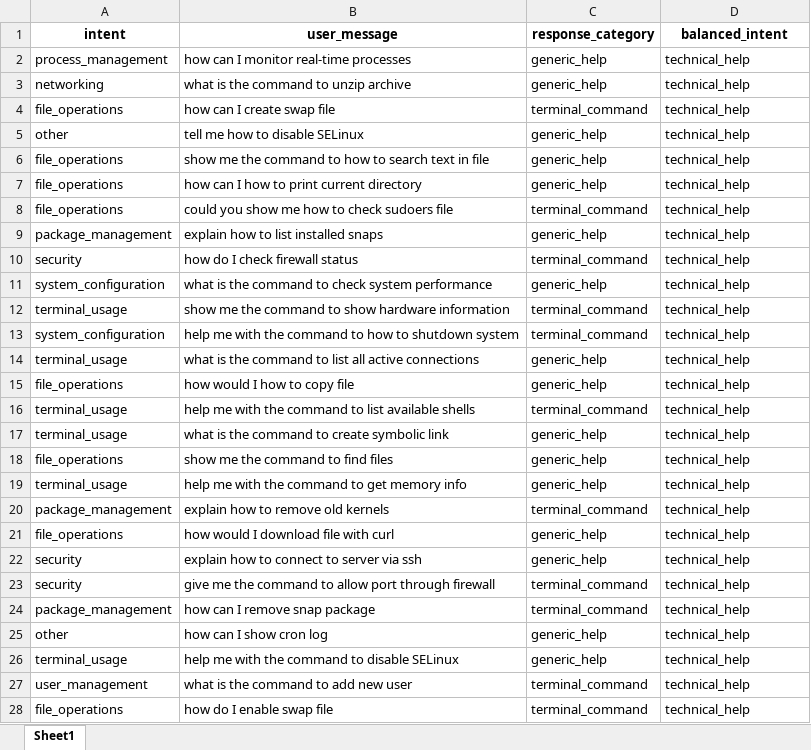
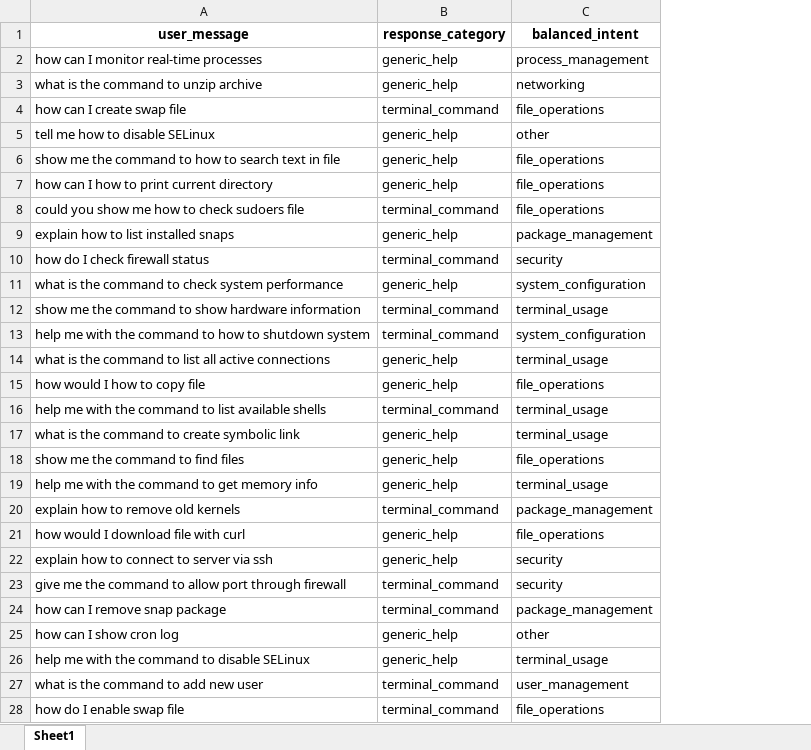
Before and after one commit to Shimura04/170421014_omerfarukyigit, an Excel workbook: ubuntu_chatbot_dataset.xlsx, sheet Sheet1, drawn as a sheet; only a part is shown; values as stored, in another font and other column widths than the file's, no borders; removed rows and columns are numbered as before the commit, all else as after; the diff covers the shown part only; the diff names each change by its address in the sheet, - before the commit and + after, or states it on an @@ line.

```diff
--- a/ubuntu_chatbot_dataset.xlsx (sheet Sheet1)
+++ b/ubuntu_chatbot_dataset.xlsx (sheet Sheet1)
-column A (intent), rows 2-28: process_management | networking | file_operations | other | file_operations | file_operations | file_operations | package_management | security | system_configuration | terminal_usage | system_configuration | terminal_usage | file_operations | terminal_usage | terminal_usage | file_operations | terminal_usage | package_management | file_operations | security | security | package_management | other | terminal_usage | user_management | file_operations
-C2 (balanced_intent): technical_help
+C2 (balanced_intent): process_management
-C3 (balanced_intent): technical_help
+C3 (balanced_intent): networking
-C4 (balanced_intent): technical_help
+C4 (balanced_intent): file_operations
-C5 (balanced_intent): technical_help
+C5 (balanced_intent): other
-C6:C8 (balanced_intent): technical_help
+C6:C8 (balanced_intent): file_operations
-C9 (balanced_intent): technical_help
+C9 (balanced_intent): package_management
-C10 (balanced_intent): technical_help
+C10 (balanced_intent): security
-C11 (balanced_intent): technical_help
+C11 (balanced_intent): system_configuration
-C12 (balanced_intent): technical_help
+C12 (balanced_intent): terminal_usage
-C13 (balanced_intent): technical_help
+C13 (balanced_intent): system_configuration
-C14 (balanced_intent): technical_help
+C14 (balanced_intent): terminal_usage
-C15 (balanced_intent): technical_help
+C15 (balanced_intent): file_operations
-C16:C17 (balanced_intent): technical_help
+C16:C17 (balanced_intent): terminal_usage
-C18 (balanced_intent): technical_help
+C18 (balanced_intent): file_operations
-C19 (balanced_intent): technical_help
+C19 (balanced_intent): terminal_usage
-C20 (balanced_intent): technical_help
+C20 (balanced_intent): package_management
-C21 (balanced_intent): technical_help
+C21 (balanced_intent): file_operations
-C22:C23 (balanced_intent): technical_help
+C22:C23 (balanced_intent): security
-C24 (balanced_intent): technical_help
+C24 (balanced_intent): package_management
-C25 (balanced_intent): technical_help
+C25 (balanced_intent): other
-C26 (balanced_intent): technical_help
+C26 (balanced_intent): terminal_usage
-C27 (balanced_intent): technical_help
+C27 (balanced_intent): user_management
-C28 (balanced_intent): technical_help
+C28 (balanced_intent): file_operations
```
Also changed, not shown: 973 edited cells elsewhere in this sheet, 8 other files.
